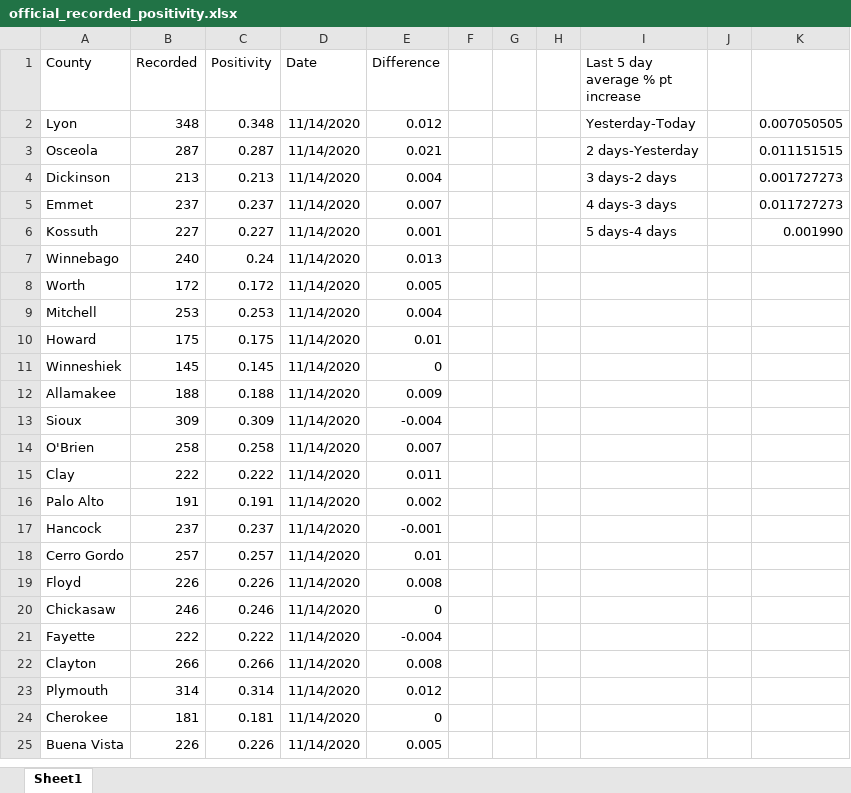
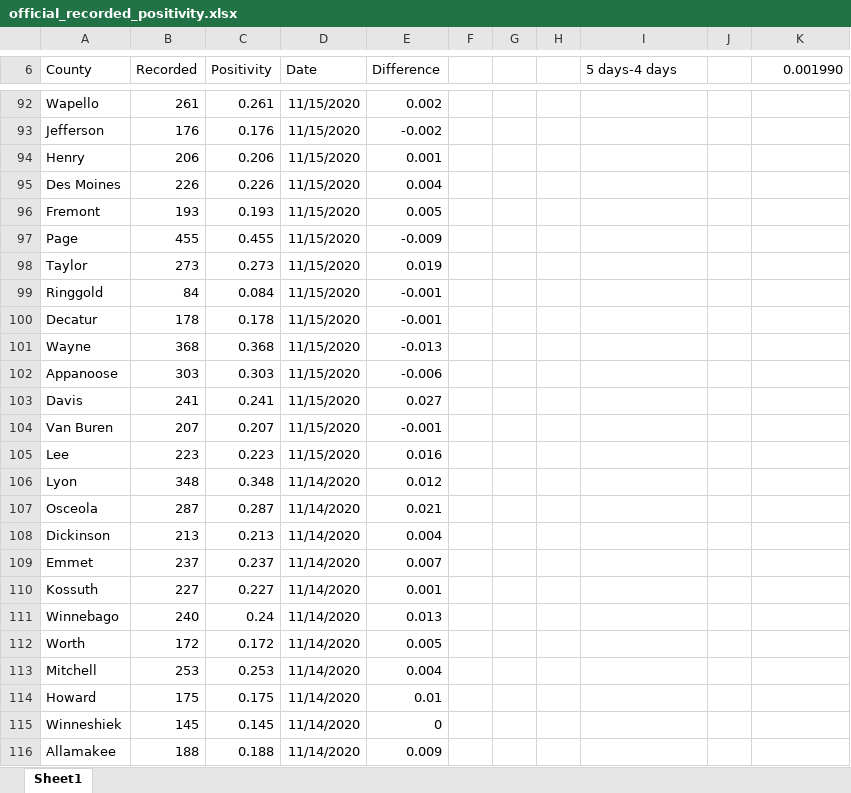
Before and after one commit to mavoss16/covid19, an Excel workbook: official_recorded_positivity.xlsx, sheet Sheet1, drawn as a sheet; only a part is shown, gaps mark what is left out; the shorter side is filled out with more unchanged rows; values as stored, in another font and other column widths than the file's, no borders; addresses are those after the commit; the diff covers the shown part only; the diff names each change by its address in the sheet, - before the commit and + after, or states it on an @@ line.

```diff
--- a/official_recorded_positivity.xlsx (sheet Sheet1)
+++ b/official_recorded_positivity.xlsx (sheet Sheet1)
-I6: Last 5 day average % pt increase
+I6: 5 days-4 days
-K6: (empty)
+K6: 0.001990
+row 92: Wapello | 261 | 0.261 | 11/15/2020 | 0.002
+row 93: Jefferson | 176 | 0.176 | 11/15/2020 | -0.002
+row 94: Henry | 206 | 0.206 | 11/15/2020 | 0.001
+row 95: Des Moines | 226 | 0.226 | 11/15/2020 | 0.004
+row 96: Fremont | 193 | 0.193 | 11/15/2020 | 0.005
+row 97: Page | 455 | 0.455 | 11/15/2020 | -0.009
+row 98: Taylor | 273 | 0.273 | 11/15/2020 | 0.019
+row 99: Ringgold | 84 | 0.084 | 11/15/2020 | -0.001
+row 100: Decatur | 178 | 0.178 | 11/15/2020 | -0.001
+row 101: Wayne | 368 | 0.368 | 11/15/2020 | -0.013
+row 102: Appanoose | 303 | 0.303 | 11/15/2020 | -0.006
+row 103: Davis | 241 | 0.241 | 11/15/2020 | 0.027
+row 104: Van Buren | 207 | 0.207 | 11/15/2020 | -0.001
+row 105: Lee | 223 | 0.223 | 11/15/2020 | 0.016
-I106 (5 days-4 days): Yesterday-Today
+I106 (5 days-4 days): (empty)
-K106 (0.001990): 0.007050505
+K106 (0.001990): (empty)
-I107 (5 days-4 days): 2 days-Yesterday
+I107 (5 days-4 days): (empty)
-K107 (0.001990): 0.011151515
+K107 (0.001990): (empty)
-I108 (5 days-4 days): 3 days-2 days
+I108 (5 days-4 days): (empty)
-K108 (0.001990): 0.001727273
+K108 (0.001990): (empty)
-I109 (5 days-4 days): 4 days-3 days
+I109 (5 days-4 days): (empty)
-K109 (0.001990): 0.011727273
+K109 (0.001990): (empty)
-I110 (5 days-4 days): 5 days-4 days
+I110 (5 days-4 days): (empty)
-K110 (0.001990): 0.001990
+K110 (0.001990): (empty)
```
Also changed, not shown: 90 added rows elsewhere in this sheet, formulas that keep their value, 4 other files.
